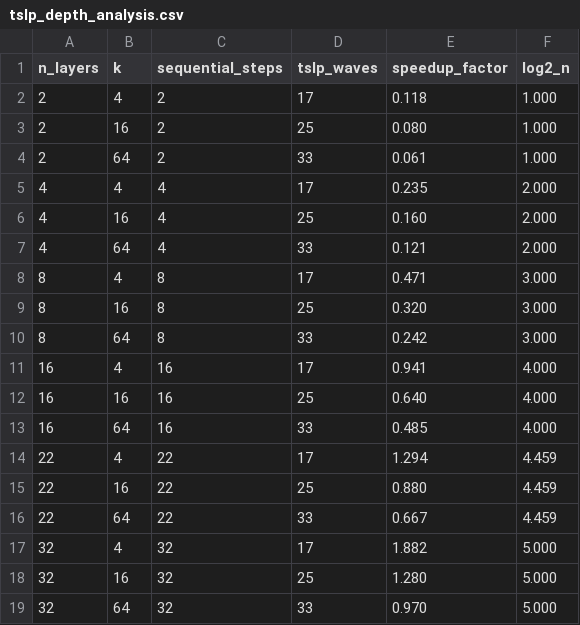
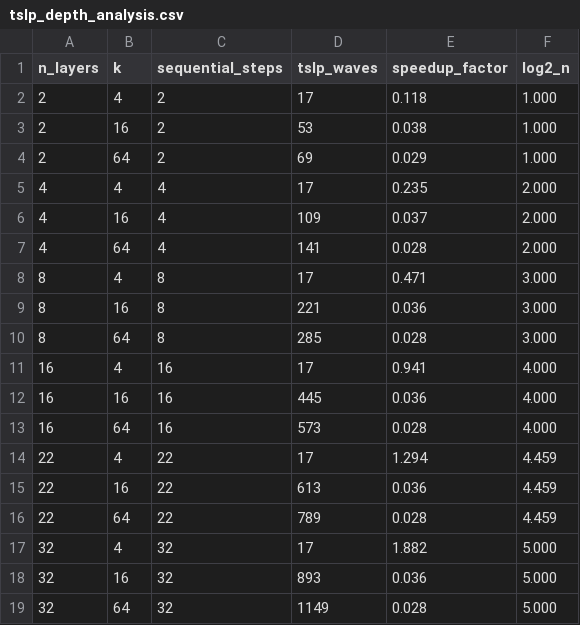
Before and after one commit to slavek-is-hyperreal/engine, a CSV file: paper/results/tslp_depth_analysis.csv, drawn as a sheet.

```diff
--- a/paper/results/tslp_depth_analysis.csv
+++ b/paper/results/tslp_depth_analysis.csv
@@ -2,18 +2,18 @@ n_layers,k,sequential_steps,tslp_waves,speedup_factor,log2_n
 2,4,2,17,0.118,1.000
-2,16,2,25,0.080,1.000
-2,64,2,33,0.061,1.000
+2,16,2,53,0.038,1.000
+2,64,2,69,0.029,1.000
 4,4,4,17,0.235,2.000
-4,16,4,25,0.160,2.000
-4,64,4,33,0.121,2.000
+4,16,4,109,0.037,2.000
+4,64,4,141,0.028,2.000
 8,4,8,17,0.471,3.000
-8,16,8,25,0.320,3.000
-8,64,8,33,0.242,3.000
+8,16,8,221,0.036,3.000
+8,64,8,285,0.028,3.000
 16,4,16,17,0.941,4.000
-16,16,16,25,0.640,4.000
-16,64,16,33,0.485,4.000
+16,16,16,445,0.036,4.000
+16,64,16,573,0.028,4.000
 22,4,22,17,1.294,4.459
-22,16,22,25,0.880,4.459
-22,64,22,33,0.667,4.459
+22,16,22,613,0.036,4.459
+22,64,22,789,0.028,4.459
 32,4,32,17,1.882,5.000
-32,16,32,25,1.280,5.000
-32,64,32,33,0.970,5.000
+32,16,32,893,0.036,5.000
+32,64,32,1149,0.028,5.000
```
Also changed, not shown: 6 other files.
